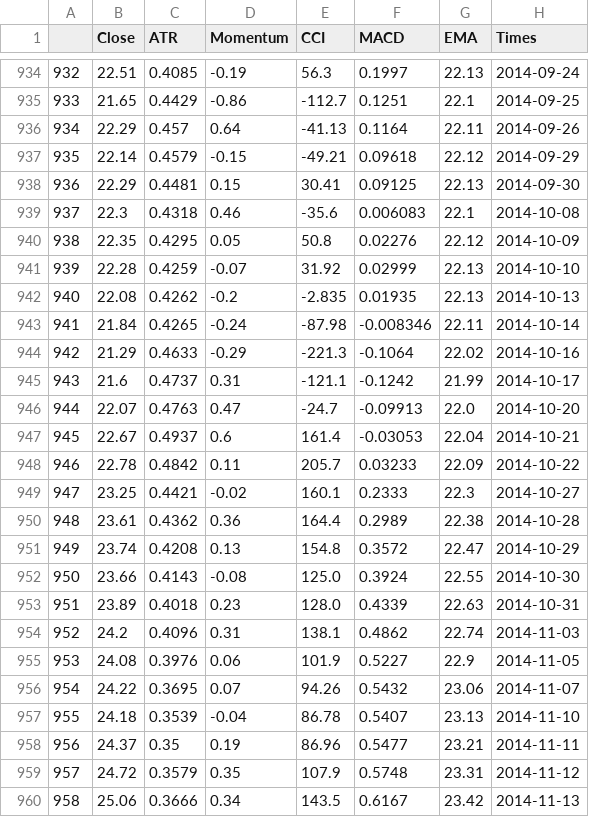
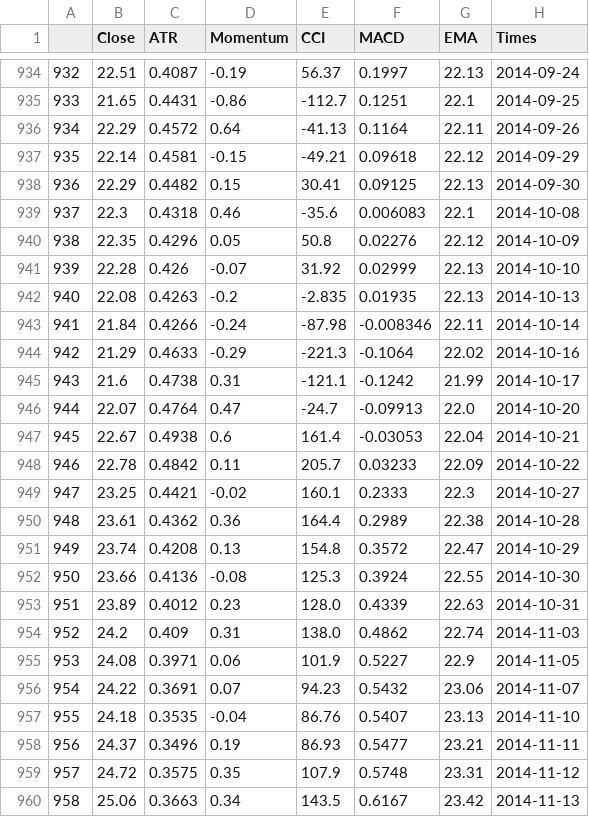
Before and after one commit to rogoson/Deep-RL-Improved, a CSV file: CSVs/AAPL_1D_periods.csv, drawn as a sheet; only a part is shown, gaps mark what is left out; the diff covers the shown part only.

```diff
--- a/CSVs/AAPL_1D_periods.csv
+++ b/CSVs/AAPL_1D_periods.csv
@@ -934,15 +934,15 @@
-932	22.51	0.4085	-0.19	56.3	0.1997	22.13	2014-09-24
-933	21.65	0.4429	-0.86	-112.7	0.1251	22.1	2014-09-25
-934	22.29	0.457	0.64	-41.13	0.1164	22.11	2014-09-26
-935	22.14	0.4579	-0.15	-49.21	0.09618	22.12	2014-09-29
-936	22.29	0.4481	0.15	30.41	0.09125	22.13	2014-09-30
+932	22.51	0.4087	-0.19	56.37	0.1997	22.13	2014-09-24
+933	21.65	0.4431	-0.86	-112.7	0.1251	22.1	2014-09-25
+934	22.29	0.4572	0.64	-41.13	0.1164	22.11	2014-09-26
+935	22.14	0.4581	-0.15	-49.21	0.09618	22.12	2014-09-29
+936	22.29	0.4482	0.15	30.41	0.09125	22.13	2014-09-30
 937	22.3	0.4318	0.46	-35.6	0.006083	22.1	2014-10-08
-938	22.35	0.4295	0.05	50.8	0.02276	22.12	2014-10-09
-939	22.28	0.4259	-0.07	31.92	0.02999	22.13	2014-10-10
-940	22.08	0.4262	-0.2	-2.835	0.01935	22.13	2014-10-13
-941	21.84	0.4265	-0.24	-87.98	-0.008346	22.11	2014-10-14
+938	22.35	0.4296	0.05	50.8	0.02276	22.12	2014-10-09
+939	22.28	0.426	-0.07	31.92	0.02999	22.13	2014-10-10
+940	22.08	0.4263	-0.2	-2.835	0.01935	22.13	2014-10-13
+941	21.84	0.4266	-0.24	-87.98	-0.008346	22.11	2014-10-14
 942	21.29	0.4633	-0.29	-221.3	-0.1064	22.02	2014-10-16
-943	21.6	0.4737	0.31	-121.1	-0.1242	21.99	2014-10-17
-944	22.07	0.4763	0.47	-24.7	-0.09913	22.0	2014-10-20
-945	22.67	0.4937	0.6	161.4	-0.03053	22.04	2014-10-21
+943	21.6	0.4738	0.31	-121.1	-0.1242	21.99	2014-10-17
+944	22.07	0.4764	0.47	-24.7	-0.09913	22.0	2014-10-20
+945	22.67	0.4938	0.6	161.4	-0.03053	22.04	2014-10-21
 946	22.78	0.4842	0.11	205.7	0.03233	22.09	2014-10-22
@@ -951,10 +951,10 @@
 949	23.74	0.4208	0.13	154.8	0.3572	22.47	2014-10-29
-950	23.66	0.4143	-0.08	125.0	0.3924	22.55	2014-10-30
-951	23.89	0.4018	0.23	128.0	0.4339	22.63	2014-10-31
-952	24.2	0.4096	0.31	138.1	0.4862	22.74	2014-11-03
-953	24.08	0.3976	0.06	101.9	0.5227	22.9	2014-11-05
-954	24.22	0.3695	0.07	94.26	0.5432	23.06	2014-11-07
-955	24.18	0.3539	-0.04	86.78	0.5407	23.13	2014-11-10
-956	24.37	0.35	0.19	86.96	0.5477	23.21	2014-11-11
-957	24.72	0.3579	0.35	107.9	0.5748	23.31	2014-11-12
-958	25.06	0.3666	0.34	143.5	0.6167	23.42	2014-11-13
+950	23.66	0.4136	-0.08	125.3	0.3924	22.55	2014-10-30
+951	23.89	0.4012	0.23	128.0	0.4339	22.63	2014-10-31
+952	24.2	0.409	0.31	138.0	0.4862	22.74	2014-11-03
+953	24.08	0.3971	0.06	101.9	0.5227	22.9	2014-11-05
+954	24.22	0.3691	0.07	94.23	0.5432	23.06	2014-11-07
+955	24.18	0.3535	-0.04	86.76	0.5407	23.13	2014-11-10
+956	24.37	0.3496	0.19	86.93	0.5477	23.21	2014-11-11
+957	24.72	0.3575	0.35	107.9	0.5748	23.31	2014-11-12
+958	25.06	0.3663	0.34	143.5	0.6167	23.42	2014-11-13
```
Also changed, not shown: 114 edited cells elsewhere in this file, CSVs/600519.SS_1D_periods.csv, CSVs/ICICIBANK.BO_1D_periods.csv, 16 other files.
